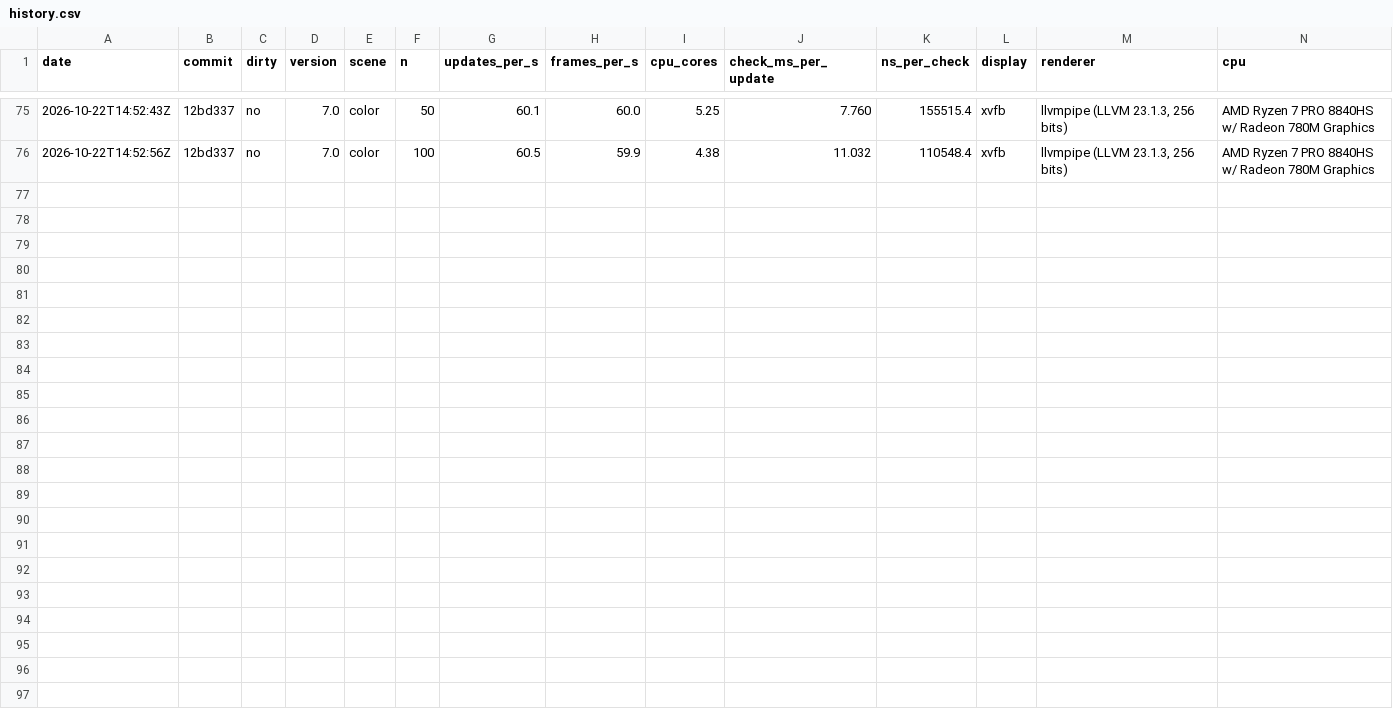
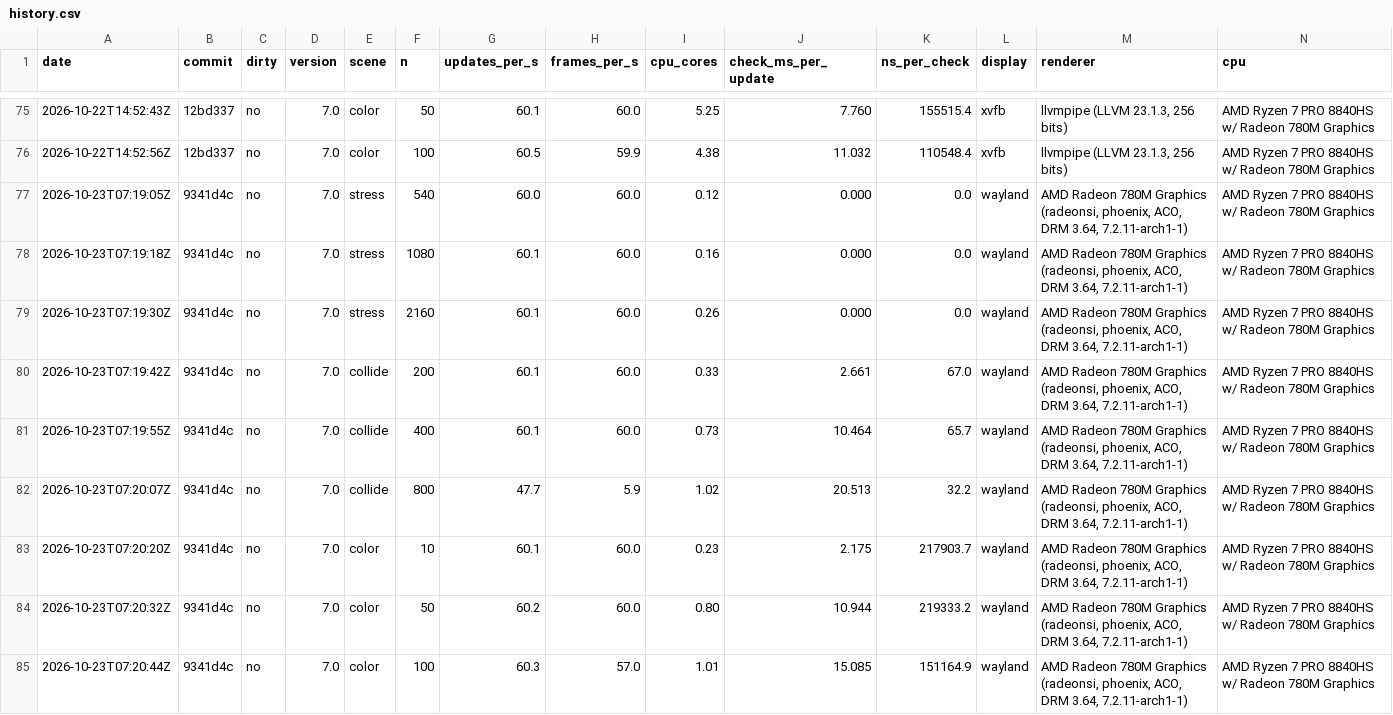
Before and after one commit to openpatch/scratch-for-java, a CSV file: scripts/benchmark/history.csv, drawn as a sheet; only a part is shown, gaps mark what is left out; rows hold the shown columns only; the diff names each change by its address in the sheet, - before the commit and + after, or states it on an @@ line.

```diff
--- a/scripts/benchmark/history.csv
+++ b/scripts/benchmark/history.csv
+row 77: 2026-10-23T07:19:05Z | 9341d4c | no | 7.0 | stress | 540 | 60.0 | 60.0 | 0.12 | 0.000 | 0.0 | wayland | AMD Radeon 780M Graphics (radeonsi, phoenix, ACO, DRM 3.64, 7.2.11-arch1-1) | AMD Ryzen 7 PRO 8840HS w/ Radeon 780M Graphics
+row 78: 2026-10-23T07:19:18Z | 9341d4c | no | 7.0 | stress | 1080 | 60.1 | 60.0 | 0.16 | 0.000 | 0.0 | wayland | AMD Radeon 780M Graphics (radeonsi, phoenix, ACO, DRM 3.64, 7.2.11-arch1-1) | AMD Ryzen 7 PRO 8840HS w/ Radeon 780M Graphics
+row 79: 2026-10-23T07:19:30Z | 9341d4c | no | 7.0 | stress | 2160 | 60.1 | 60.0 | 0.26 | 0.000 | 0.0 | wayland | AMD Radeon 780M Graphics (radeonsi, phoenix, ACO, DRM 3.64, 7.2.11-arch1-1) | AMD Ryzen 7 PRO 8840HS w/ Radeon 780M Graphics
+row 80: 2026-10-23T07:19:42Z | 9341d4c | no | 7.0 | collide | 200 | 60.1 | 60.0 | 0.33 | 2.661 | 67.0 | wayland | AMD Radeon 780M Graphics (radeonsi, phoenix, ACO, DRM 3.64, 7.2.11-arch1-1) | AMD Ryzen 7 PRO 8840HS w/ Radeon 780M Graphics
+row 81: 2026-10-23T07:19:55Z | 9341d4c | no | 7.0 | collide | 400 | 60.1 | 60.0 | 0.73 | 10.464 | 65.7 | wayland | AMD Radeon 780M Graphics (radeonsi, phoenix, ACO, DRM 3.64, 7.2.11-arch1-1) | AMD Ryzen 7 PRO 8840HS w/ Radeon 780M Graphics
+row 82: 2026-10-23T07:20:07Z | 9341d4c | no | 7.0 | collide | 800 | 47.7 | 5.9 | 1.02 | 20.513 | 32.2 | wayland | AMD Radeon 780M Graphics (radeonsi, phoenix, ACO, DRM 3.64, 7.2.11-arch1-1) | AMD Ryzen 7 PRO 8840HS w/ Radeon 780M Graphics
+row 83: 2026-10-23T07:20:20Z | 9341d4c | no | 7.0 | color | 10 | 60.1 | 60.0 | 0.23 | 2.175 | 217903.7 | wayland | AMD Radeon 780M Graphics (radeonsi, phoenix, ACO, DRM 3.64, 7.2.11-arch1-1) | AMD Ryzen 7 PRO 8840HS w/ Radeon 780M Graphics
+row 84: 2026-10-23T07:20:32Z | 9341d4c | no | 7.0 | color | 50 | 60.2 | 60.0 | 0.80 | 10.944 | 219333.2 | wayland | AMD Radeon 780M Graphics (radeonsi, phoenix, ACO, DRM 3.64, 7.2.11-arch1-1) | AMD Ryzen 7 PRO 8840HS w/ Radeon 780M Graphics
+row 85: 2026-10-23T07:20:44Z | 9341d4c | no | 7.0 | color | 100 | 60.3 | 57.0 | 1.01 | 15.085 | 151164.9 | wayland | AMD Radeon 780M Graphics (radeonsi, phoenix, ACO, DRM 3.64, 7.2.11-arch1-1) | AMD Ryzen 7 PRO 8840HS w/ Radeon 780M Graphics
```
Also changed, not shown: 43 other files.
